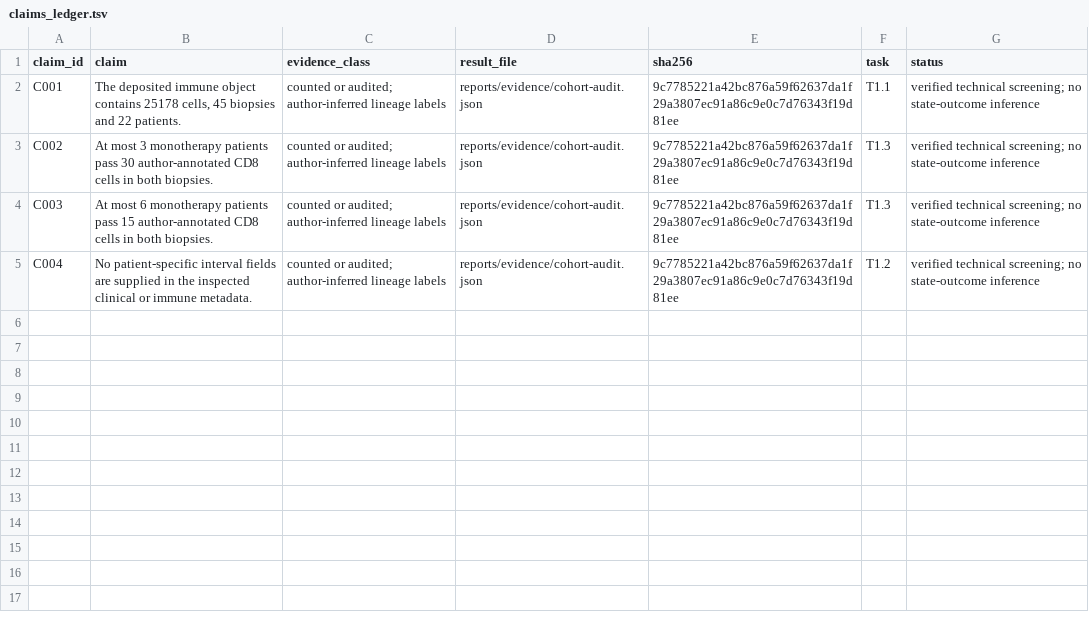
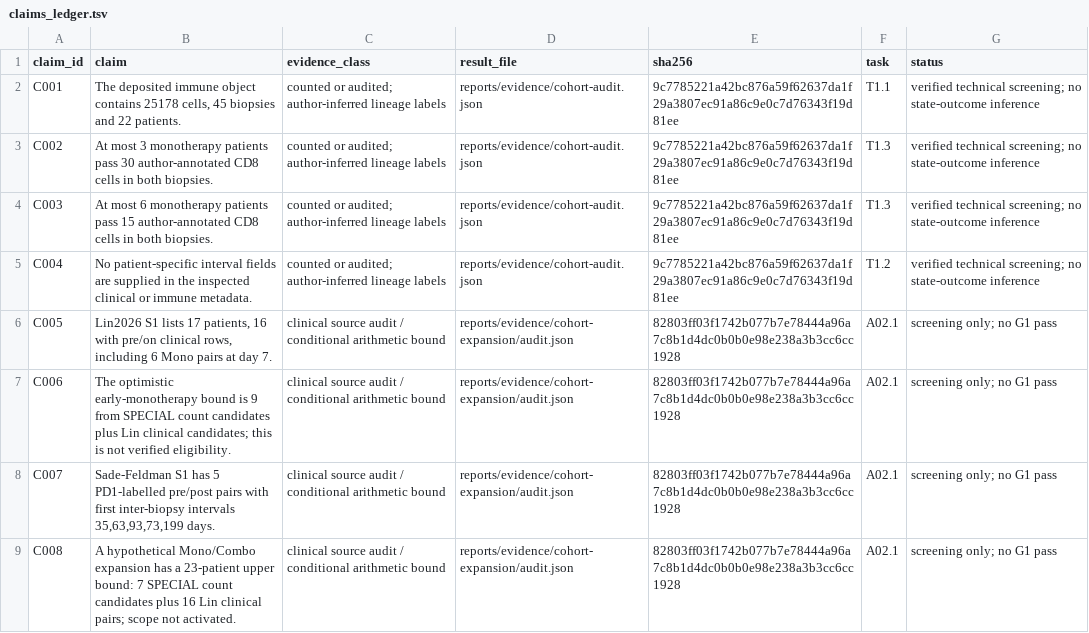
Before and after one commit to hylixinsights/VirtualTissue-scRNAseq, a TSV file: tables/claims_ledger.tsv, drawn as a sheet.

Commit message:
Audit expansion cohorts and draft treatment-stratified feasibility amendment

```diff
--- a/tables/claims_ledger.tsv
+++ b/tables/claims_ledger.tsv
@@ -5 +5,5 @@ C003	At most 6 monotherapy patients pass 15 author-annotated CD8 cells in both b
 C004	No patient-specific interval fields are supplied in the inspected clinical or immune metadata.	counted or audited; author-inferred lineage labels	reports/evidence/cohort-audit.json	9c7785221a42bc876a59f62637da1f29a3807ec91a86c9e0c7d76343f19d81ee	T1.2	verified technical screening; no state-outcome inference
+C005	Lin2026 S1 lists 17 patients, 16 with pre/on clinical rows, including 6 Mono pairs at day 7.	clinical source audit / conditional arithmetic bound	reports/evidence/cohort-expansion/audit.json	82803ff03f1742b077b7e78444a96a7c8b1d4dc0b0b0e98e238a3b3cc6cc1928	A02.1	screening only; no G1 pass
+C006	The optimistic early-monotherapy bound is 9 from SPECIAL count candidates plus Lin clinical candidates; this is not verified eligibility.	clinical source audit / conditional arithmetic bound	reports/evidence/cohort-expansion/audit.json	82803ff03f1742b077b7e78444a96a7c8b1d4dc0b0b0e98e238a3b3cc6cc1928	A02.1	screening only; no G1 pass
+C007	Sade-Feldman S1 has 5 PD1-labelled pre/post pairs with first inter-biopsy intervals 35,63,93,73,199 days.	clinical source audit / conditional arithmetic bound	reports/evidence/cohort-expansion/audit.json	82803ff03f1742b077b7e78444a96a7c8b1d4dc0b0b0e98e238a3b3cc6cc1928	A02.1	screening only; no G1 pass
+C008	A hypothetical Mono/Combo expansion has a 23-patient upper bound: 7 SPECIAL count candidates plus 16 Lin clinical pairs; scope not activated.	clinical source audit / conditional arithmetic bound	reports/evidence/cohort-expansion/audit.json	82803ff03f1742b077b7e78444a96a7c8b1d4dc0b0b0e98e238a3b3cc6cc1928	A02.1	screening only; no G1 pass
```
Also changed, not shown: 30 other files.
